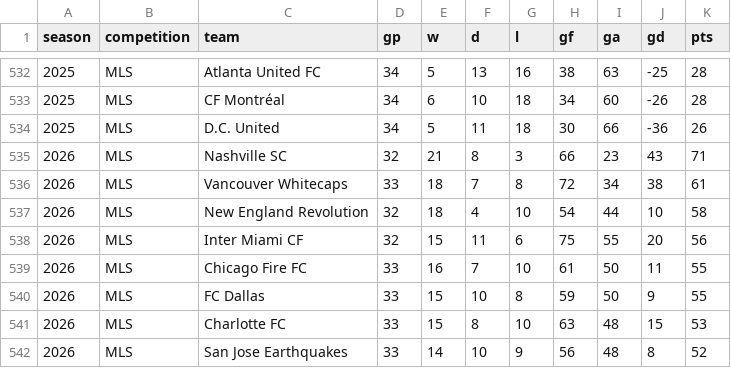
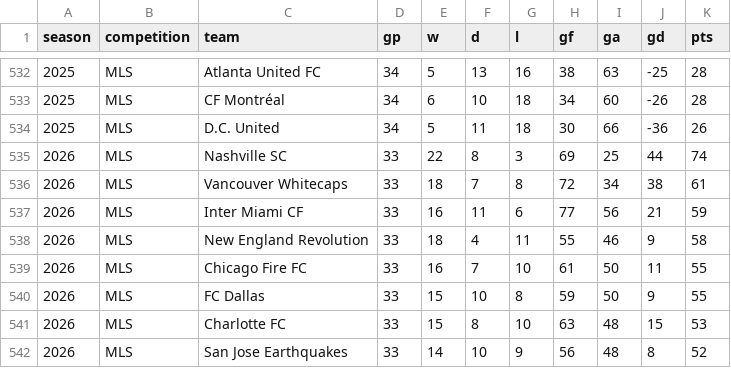
Before and after one commit to fakeronjan/cobi, a CSV file: cobi_standings.csv, drawn as a sheet; only a part is shown, gaps mark what is left out; the diff covers the shown part only.

```diff
--- a/cobi_standings.csv
+++ b/cobi_standings.csv
@@ -534,6 +534,6 @@ season,competition,team,gp,w,d,l,gf,ga,gd,pts
 2025,MLS,D.C. United,34,5,11,18,30,66,-36,26
-2026,MLS,Nashville SC,32,21,8,3,66,23,43,71
+2026,MLS,Nashville SC,33,22,8,3,69,25,44,74
 2026,MLS,Vancouver Whitecaps,33,18,7,8,72,34,38,61
-2026,MLS,New England Revolution,32,18,4,10,54,44,10,58
-2026,MLS,Inter Miami CF,32,15,11,6,75,55,20,56
+2026,MLS,Inter Miami CF,33,16,11,6,77,56,21,59
+2026,MLS,New England Revolution,33,18,4,11,55,46,9,58
 2026,MLS,Chicago Fire FC,33,16,7,10,61,50,11,55
```
Also changed, not shown: 3 added rows, 3 removed rows and 20 edited cells elsewhere in this file, mls_schedule.csv, 36 other files.
